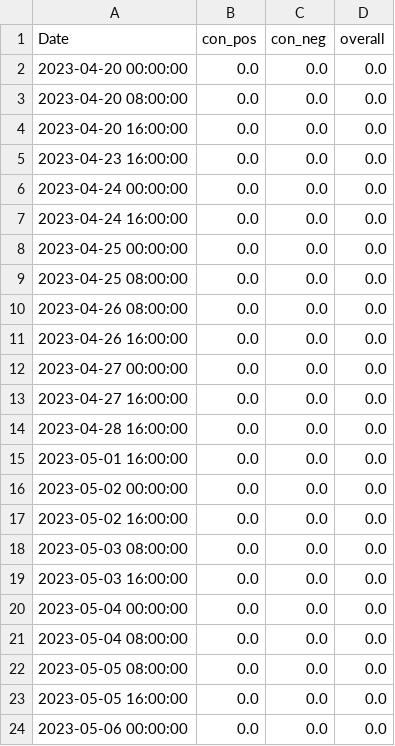
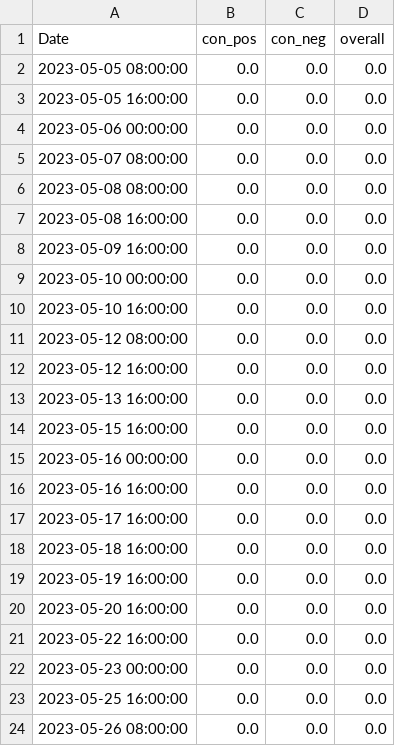
Before and after one commit to CRXIC/QuantConnect, a CSV file: crypto/ETH/ETH_3_c.csv, drawn as a sheet; only a part is shown; the shorter side is filled out with more unchanged rows; the diff covers the shown part only.

```diff
--- a/crypto/ETH/ETH_3_c.csv
+++ b/crypto/ETH/ETH_3_c.csv
@@ -1,22 +1,2 @@
 Date,con_pos,con_neg,overall
-2023-04-20 00:00:00,0.0,0.0,0.0
-2023-04-20 08:00:00,0.0,0.0,0.0
-2023-04-20 16:00:00,0.0,0.0,0.0
-2023-04-23 16:00:00,0.0,0.0,0.0
-2023-04-24 00:00:00,0.0,0.0,0.0
-2023-04-24 16:00:00,0.0,0.0,0.0
-2023-04-25 00:00:00,0.0,0.0,0.0
-2023-04-25 08:00:00,0.0,0.0,0.0
-2023-04-26 08:00:00,0.0,0.0,0.0
-2023-04-26 16:00:00,0.0,0.0,0.0
-2023-04-27 00:00:00,0.0,0.0,0.0
-2023-04-27 16:00:00,0.0,0.0,0.0
-2023-04-28 16:00:00,0.0,0.0,0.0
-2023-05-01 16:00:00,0.0,0.0,0.0
-2023-05-02 00:00:00,0.0,0.0,0.0
-2023-05-02 16:00:00,0.0,0.0,0.0
-2023-05-03 08:00:00,0.0,0.0,0.0
-2023-05-03 16:00:00,0.0,0.0,0.0
-2023-05-04 00:00:00,0.0,0.0,0.0
-2023-05-04 08:00:00,0.0,0.0,0.0
 2023-05-05 08:00:00,0.0,0.0,0.0
```
Also changed, not shown: 14 added rows elsewhere in this file.
